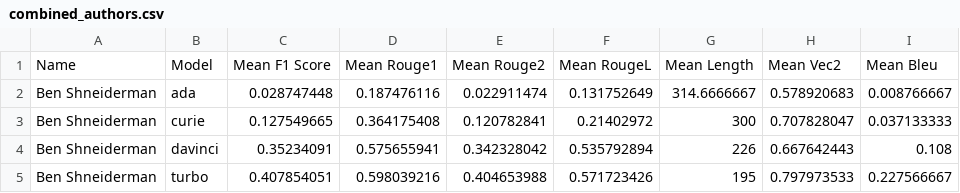
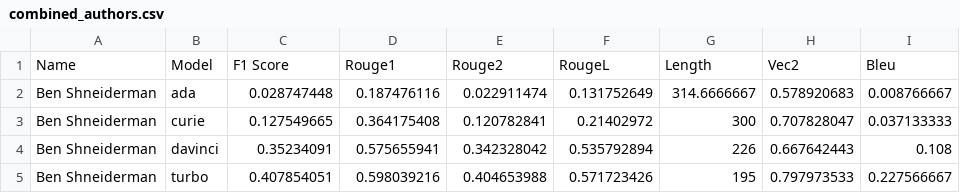
Before and after one commit to jonidamukaj/testing_LLMs, a CSV file: main/paragraph1/Visualization/combined_authors.csv, drawn as a sheet; only a part is shown; removed rows and columns are numbered as before the commit, all else as after; the diff names each change by its address in the sheet, - before the commit and + after, or states it on an @@ line.

```diff
--- a/main/paragraph1/Visualization/combined_authors.csv
+++ b/main/paragraph1/Visualization/combined_authors.csv
-row 1: Name | Model | Mean F1 Score | Mean Rouge1 | Mean Rouge2 | Mean RougeL | Mean Length | Mean Vec2 | Mean Bleu
+row 1: Name | Model | F1 Score | Rouge1 | Rouge2 | RougeL | Length | Vec2 | Bleu
```
Also changed, not shown: 16 other files.
